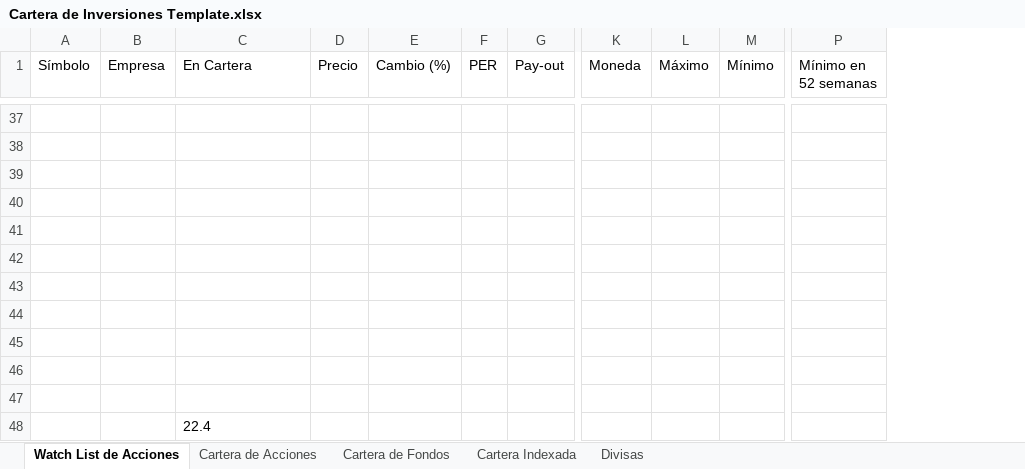
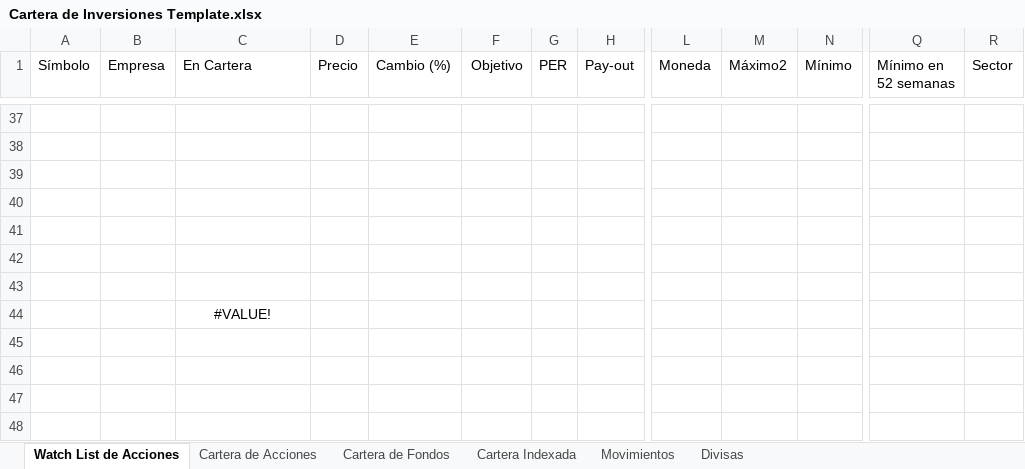
Before and after one commit to cprados/finanzas-personales, an Excel workbook: Cartera de Inversiones Template.xlsx, sheet Watch List de Acciones, drawn as a sheet; only a part is shown, gaps mark what is left out; values as stored, in another font and other column widths than the file's, no borders; conditional formats and table styles not drawn; removed rows and columns are numbered as before the commit, all else as after; rows hold the shown columns only; the diff covers the shown part only; the diff names each change by its address in the sheet, - before the commit and + after, or states it on an @@ line.

```diff
--- a/Cartera de Inversiones Template.xlsx (sheet Watch List de Acciones)
+++ b/Cartera de Inversiones Template.xlsx (sheet Watch List de Acciones)
+sheet tab: Movimientos
+column F (Objetivo), empty
-column L (Máximo), empty
+column M (Máximo2), empty
+column R (Sector), empty
-row 44: (empty)
-row 45: (empty)
-row 46: (empty)
-row 47: (empty)
-C44 (En Cartera): 22.4
+C44 (En Cartera): #VALUE!
-C44 alignment: left
+C44 alignment: center
```
Also changed, not shown: 4 added rows, 4 removed rows and 17 edited cells elsewhere in this sheet, sheet Cartera Indexada, sheet Cartera de Acciones, sheet Cartera de Fondos, sheet Divisas, formulas that keep their value, hidden cells, charts or pictures.
